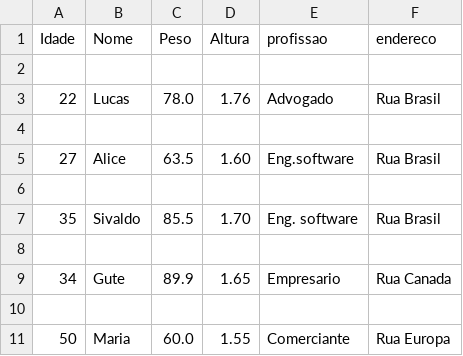
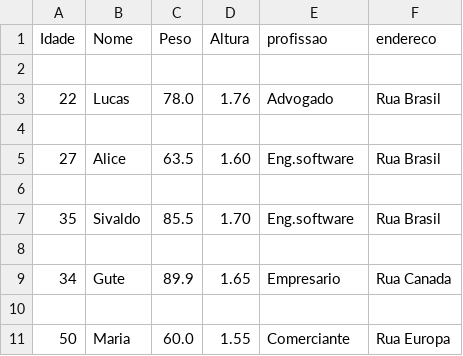
Before and after one commit to sivaldo-almeida1973/forma--o-profissional-Python, a CSV file: funcionarios.csv, drawn as a sheet.

Commit message:
Update funcionarios.csv

```diff
--- a/funcionarios.csv
+++ b/funcionarios.csv
@@ -6,3 +6,3 @@ Idade,Nome,Peso,Altura,profissao,endereco
 
-35,Sivaldo,85.5,1.70,Eng. software,Rua Brasil
+35,Sivaldo,85.5,1.70,Eng.software,Rua Brasil
 
```
